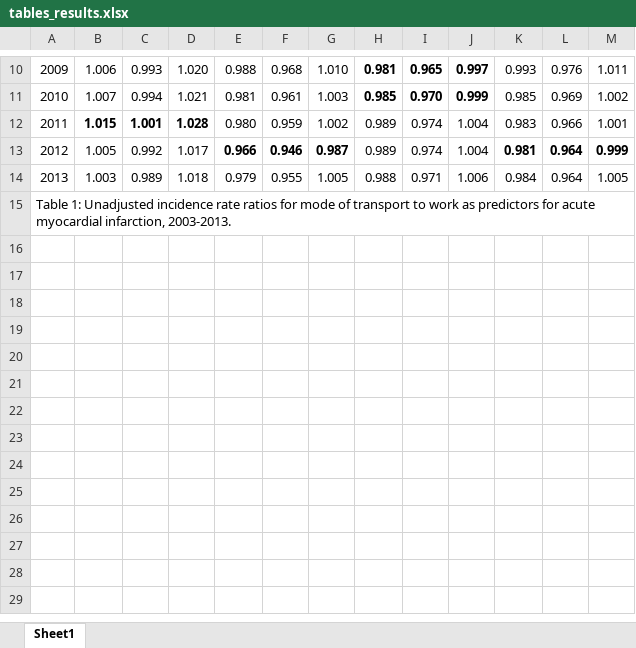
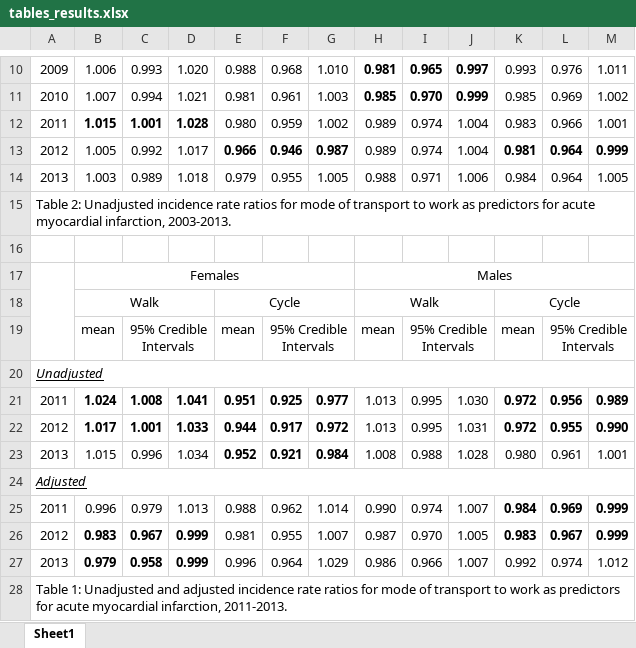
Before and after one commit to Robinlovelace/cycling-chd, an Excel workbook: la_results/tables_results.xlsx, sheet Sheet1, drawn as a sheet; only a part is shown, gaps mark what is left out; values as stored, in another font and other column widths than the file's, no borders; the diff names each change by its address in the sheet, - before the commit and + after, or states it on an @@ line.

```diff
--- a/la_results/tables_results.xlsx (sheet Sheet1)
+++ b/la_results/tables_results.xlsx (sheet Sheet1)
-A15: Table 1: Unadjusted incidence…
+A15: Table 2: Unadjusted incidence…
+row 16: (empty)
+row 17:  | Females |  |  |  |  |  | Males
+row 18:  | Walk |  |  | Cycle |  |  | Walk |  |  | Cycle
+row 19:  | mean | 95% Credible Intervals |  | mean | 95% Credible Intervals |  | mean | 95% Credible Intervals |  | mean | 95% Credible Intervals
+row 20: Unadjusted
+row 21: 2011 | 1.024 | 1.008 | 1.041 | 0.951 | 0.925 | 0.977 | 1.013 | 0.995 | 1.030 | 0.972 | 0.956 | 0.989
+row 22: 2012 | 1.017 | 1.001 | 1.033 | 0.944 | 0.917 | 0.972 | 1.013 | 0.995 | 1.031 | 0.972 | 0.955 | 0.990
+row 23: 2013 | 1.015 | 0.996 | 1.034 | 0.952 | 0.921 | 0.984 | 1.008 | 0.988 | 1.028 | 0.980 | 0.961 | 1.001
+row 24: Adjusted
+row 25: 2011 | 0.996 | 0.979 | 1.013 | 0.988 | 0.962 | 1.014 | 0.990 | 0.974 | 1.007 | 0.984 | 0.969 | 0.999
+row 26: 2012 | 0.983 | 0.967 | 0.999 | 0.981 | 0.955 | 1.007 | 0.987 | 0.970 | 1.005 | 0.983 | 0.967 | 0.999
+row 27: 2013 | 0.979 | 0.958 | 0.999 | 0.996 | 0.964 | 1.029 | 0.986 | 0.966 | 1.007 | 0.992 | 0.974 | 1.012
+row 28: Table 1: Unadjusted and adjusted incidence rate ratios for mode of transport to work as predictors for acute myocardial infarction, 2011-2013.
```
Also changed, not shown: 4 other files.
